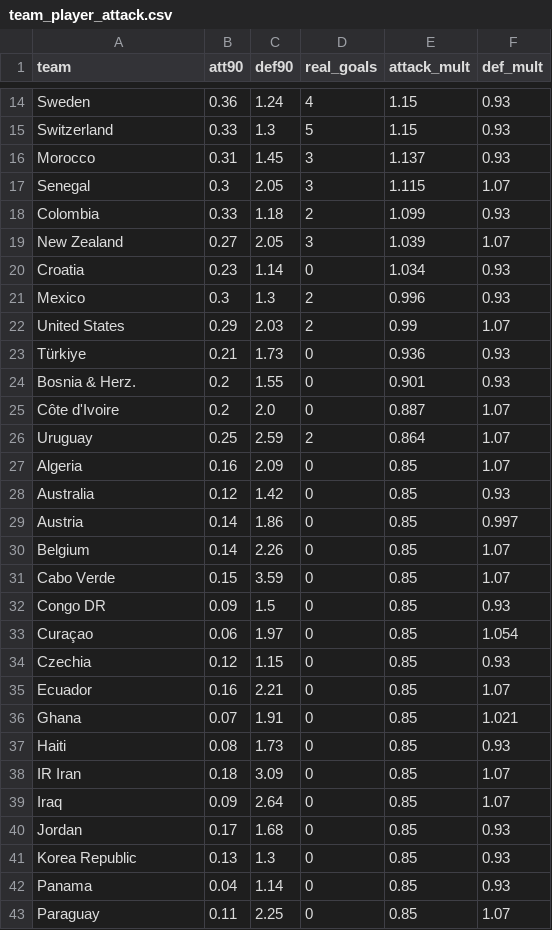
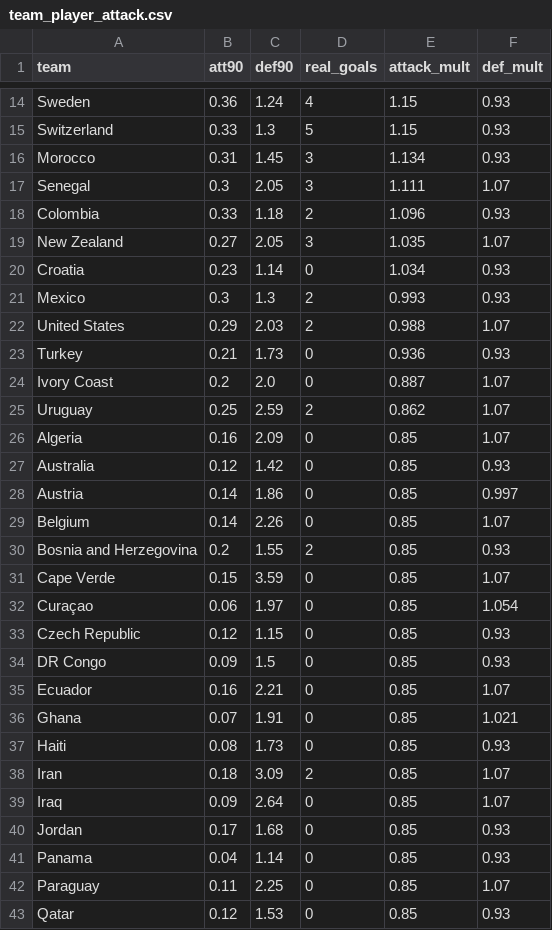
Before and after one commit to EmilioUgarte65/prediccion-mundial-2026, a CSV file: data_user/team_player_attack.csv, drawn as a sheet; only a part is shown, gaps mark what is left out; the shorter side is filled out with more unchanged rows; the diff covers the shown part only.

```diff
--- a/data_user/team_player_attack.csv
+++ b/data_user/team_player_attack.csv
@@ -15,13 +15,12 @@ Sweden,0.36,1.24,4,1.15,0.93
 Switzerland,0.33,1.3,5,1.15,0.93
-Morocco,0.31,1.45,3,1.137,0.93
-Senegal,0.3,2.05,3,1.115,1.07
-Colombia,0.33,1.18,2,1.099,0.93
-New Zealand,0.27,2.05,3,1.039,1.07
+Morocco,0.31,1.45,3,1.134,0.93
+Senegal,0.3,2.05,3,1.111,1.07
+Colombia,0.33,1.18,2,1.096,0.93
+New Zealand,0.27,2.05,3,1.035,1.07
 Croatia,0.23,1.14,0,1.034,0.93
-Mexico,0.3,1.3,2,0.996,0.93
-United States,0.29,2.03,2,0.99,1.07
-Türkiye,0.21,1.73,0,0.936,0.93
-Bosnia & Herz.,0.2,1.55,0,0.901,0.93
-Côte d'Ivoire,0.2,2.0,0,0.887,1.07
-Uruguay,0.25,2.59,2,0.864,1.07
+Mexico,0.3,1.3,2,0.993,0.93
+United States,0.29,2.03,2,0.988,1.07
+Turkey,0.21,1.73,0,0.936,0.93
+Ivory Coast,0.2,2.0,0,0.887,1.07
+Uruguay,0.25,2.59,2,0.862,1.07
 Algeria,0.16,2.09,0,0.85,1.07
@@ -30,6 +29,7 @@ Austria,0.14,1.86,0,0.85,0.997
 Belgium,0.14,2.26,0,0.85,1.07
-Cabo Verde,0.15,3.59,0,0.85,1.07
-Congo DR,0.09,1.5,0,0.85,0.93
+Bosnia and Herzegovina,0.2,1.55,2,0.85,0.93
+Cape Verde,0.15,3.59,0,0.85,1.07
 Curaçao,0.06,1.97,0,0.85,1.054
-Czechia,0.12,1.15,0,0.85,0.93
+Czech Republic,0.12,1.15,0,0.85,0.93
+DR Congo,0.09,1.5,0,0.85,0.93
 Ecuador,0.16,2.21,0,0.85,1.07
@@ -37,6 +37,5 @@ Ghana,0.07,1.91,0,0.85,1.021
 Haiti,0.08,1.73,0,0.85,0.93
-IR Iran,0.18,3.09,0,0.85,1.07
+Iran,0.18,3.09,2,0.85,1.07
 Iraq,0.09,2.64,0,0.85,1.07
 Jordan,0.17,1.68,0,0.85,0.93
-Korea Republic,0.13,1.3,0,0.85,0.93
 Panama,0.04,1.14,0,0.85,0.93
```
Also changed, not shown: 1 added row and 1 edited cell elsewhere in this file, data_user/referees_real_2026.csv, data_user/scorers_real_2026.csv, 11 other files.
